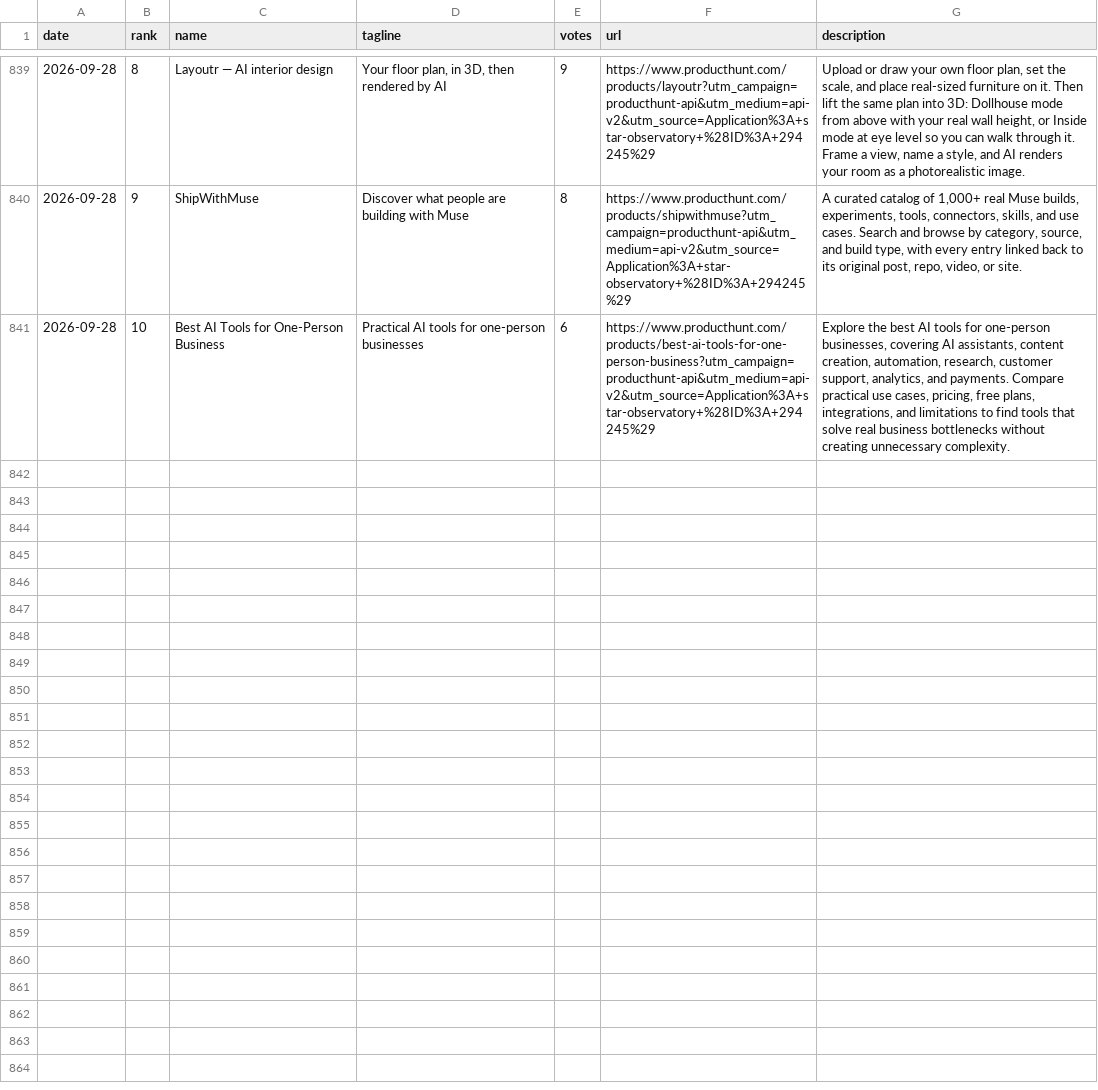
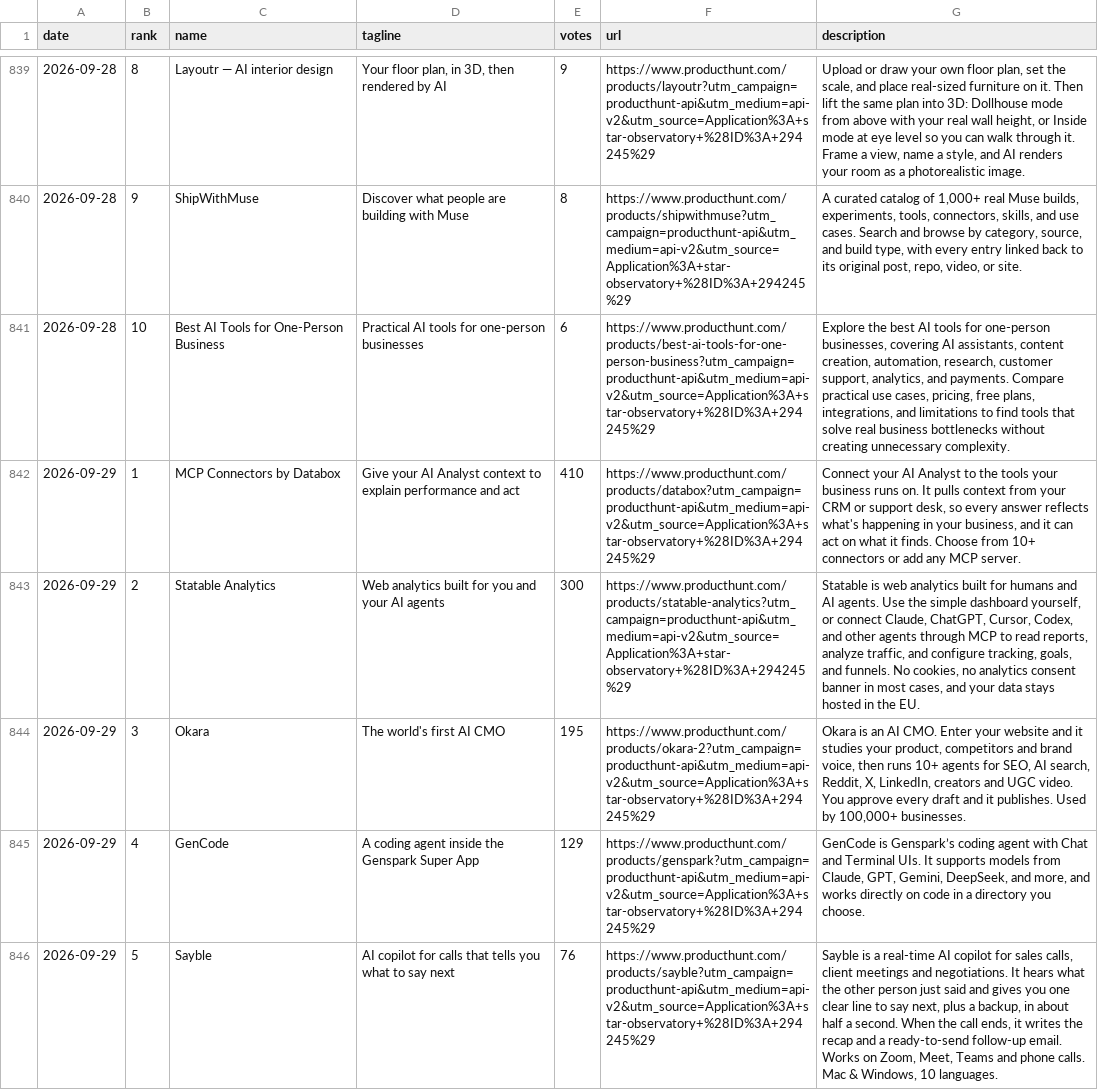
Before and after one commit to FunnymeowwooV0/star-observatory, a CSV file: data/ph_daily.csv, drawn as a sheet; only a part is shown, gaps mark what is left out; the diff covers the shown part only; the diff names each change by its address in the sheet, - before the commit and + after, or states it on an @@ line.

```diff
--- a/data/ph_daily.csv
+++ b/data/ph_daily.csv
+row 842: 2026-09-29 | 1 | MCP Connectors by Databox | Give your AI Analyst context to explain performance and act | 410 | https://www.producthunt.com/products/databox?utm_campaign=producthunt-api&utm_medium=api-v2&utm_source=Application%3A+star-observatory+%28ID%3A+294245%29 | Connect your AI Analyst to the tools your business runs on. It pulls context from your CRM or support desk, so every answer reflects what's happening in your business, and it can act on what it finds. Choose from 10+ connectors or add any MCP server.
+row 843: 2026-09-29 | 2 | Statable Analytics | Web analytics built for you and your AI agents | 300 | https://www.producthunt.com/products/statable-analytics?utm_campaign=producthunt-api&utm_medium=api-v2&utm_source=Application%3A+star-observatory+%28ID%3A+294245%29 | Statable is web analytics built for humans and AI agents. Use the simple dashboard yourself, or connect Claude, ChatGPT, Cursor, Codex, and other agents through MCP to read reports, analyze traffic, and configure tracking, goals, and funnels. No cookies, no analytics consent banner in most cases, and your data stays hosted in the EU.
+row 844: 2026-09-29 | 3 | Okara | The world's first AI CMO | 195 | https://www.producthunt.com/products/okara-2?utm_campaign=producthunt-api&utm_medium=api-v2&utm_source=Application%3A+star-observatory+%28ID%3A+294245%29 | Okara is an AI CMO. Enter your website and it studies your product, competitors and brand voice, then runs 10+ agents for SEO, AI search, Reddit, X, LinkedIn, creators and UGC video. You approve every draft and it publishes. Used by 100,000+ businesses.
+row 845: 2026-09-29 | 4 | GenCode | A coding agent inside the Genspark Super App | 129 | https://www.producthunt.com/products/genspark?utm_campaign=producthunt-api&utm_medium=api-v2&utm_source=Application%3A+star-observatory+%28ID%3A+294245%29 | GenCode is Genspark’s coding agent with Chat and Terminal UIs. It supports models from Claude, GPT, Gemini, DeepSeek, and more, and works directly on code in a directory you choose.
+row 846: 2026-09-29 | 5 | Sayble | AI copilot for calls that tells you what to say next | 76 | https://www.producthunt.com/products/sayble?utm_campaign=producthunt-api&utm_medium=api-v2&utm_source=Application%3A+star-observatory+%28ID%3A+294245%29 | Sayble is a real-time AI copilot for sales calls, client meetings and negotiations. It hears what the other person just said and gives you one clear line to say next, plus a backup, in about half a second. When the call ends, it writes the recap and a ready-to-send follow-up email. Works on Zoom, Meet, Teams and phone calls. Mac & Windows, 10 languages.
```
Also changed, not shown: 5 added rows elsewhere in this file, data/github_daily.csv, data/hf_trending.csv, 7 other files.
